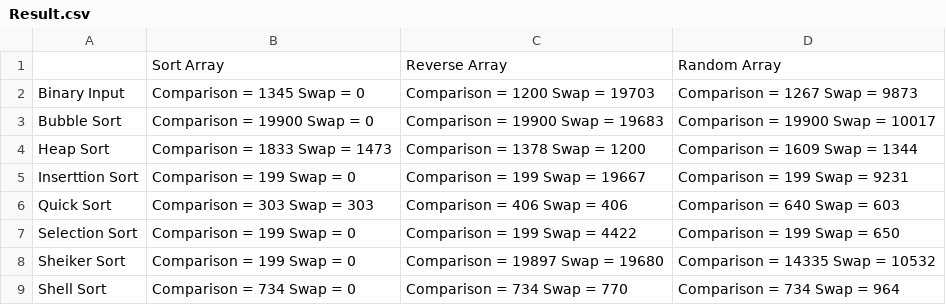
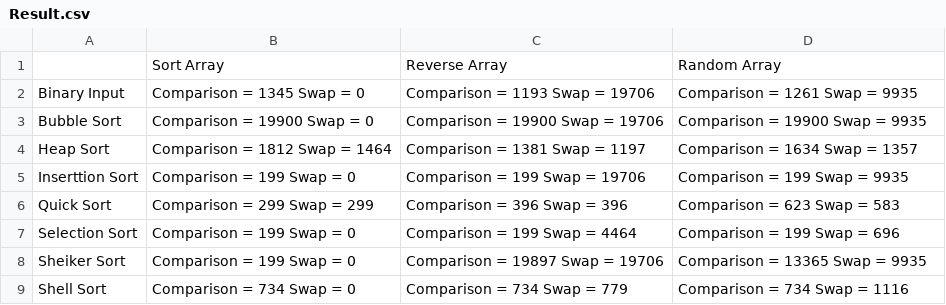
Before and after one commit to Arihina/SortingMethods, a CSV file: Result.csv, drawn as a sheet.

```diff
--- a/Result.csv
+++ b/Result.csv
@@ -1,9 +1,9 @@
  ;Sort Array;Reverse Array;Random Array;
-Binary Input; Comparison = 1345 Swap = 0; Comparison = 1200 Swap = 19703; Comparison = 1267 Swap = 9873
-Bubble Sort; Comparison = 19900 Swap = 0; Comparison = 19900 Swap = 19683; Comparison = 19900 Swap = 10017
-Heap Sort; Comparison = 1833 Swap = 1473; Comparison = 1378 Swap = 1200; Comparison = 1609 Swap = 1344
-Inserttion Sort; Comparison = 199 Swap = 0; Comparison = 199 Swap = 19667; Comparison = 199 Swap = 9231
-Quick Sort; Comparison = 303 Swap = 303; Comparison = 406 Swap = 406; Comparison = 640 Swap = 603
-Selection Sort; Comparison = 199 Swap = 0; Comparison = 199 Swap = 4422; Comparison = 199 Swap = 650
-Sheiker Sort; Comparison = 199 Swap = 0; Comparison = 19897 Swap = 19680; Comparison = 14335 Swap = 10532
-Shell Sort; Comparison = 734 Swap = 0; Comparison = 734 Swap = 770; Comparison = 734 Swap = 964
+Binary Input; Comparison = 1345 Swap = 0; Comparison = 1193 Swap = 19706; Comparison = 1261 Swap = 9935
+Bubble Sort; Comparison = 19900 Swap = 0; Comparison = 19900 Swap = 19706; Comparison = 19900 Swap = 9935
+Heap Sort; Comparison = 1812 Swap = 1464; Comparison = 1381 Swap = 1197; Comparison = 1634 Swap = 1357
+Inserttion Sort; Comparison = 199 Swap = 0; Comparison = 199 Swap = 19706; Comparison = 199 Swap = 9935
+Quick Sort; Comparison = 299 Swap = 299; Comparison = 396 Swap = 396; Comparison = 623 Swap = 583
+Selection Sort; Comparison = 199 Swap = 0; Comparison = 199 Swap = 4464; Comparison = 199 Swap = 696
+Sheiker Sort; Comparison = 199 Swap = 0; Comparison = 19897 Swap = 19706; Comparison = 13365 Swap = 9935
+Shell Sort; Comparison = 734 Swap = 0; Comparison = 734 Swap = 779; Comparison = 734 Swap = 1116
```
Also changed, not shown: 1 other file.
